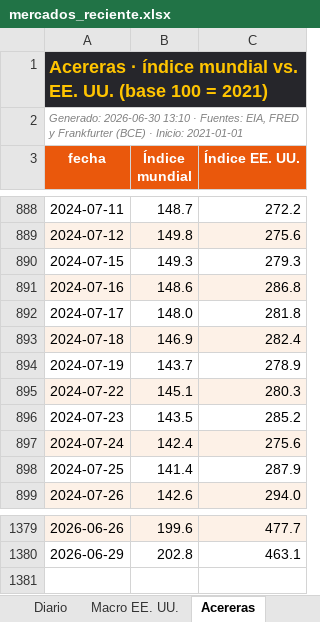
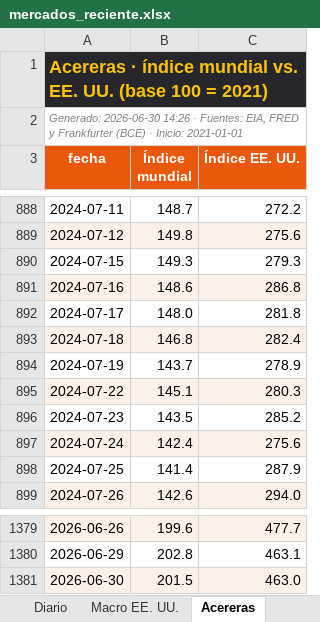
Before and after one commit to benjany2011-sys/Indicators, an Excel workbook: resultados/mercados_reciente.xlsx, sheet Acereras, drawn as a sheet; only a part is shown, gaps mark what is left out; values as stored, in another font and other column widths than the file's, no borders; the diff names each change by its address in the sheet, - before the commit and + after, or states it on an @@ line.

```diff
--- a/resultados/mercados_reciente.xlsx (sheet Acereras)
+++ b/resultados/mercados_reciente.xlsx (sheet Acereras)
-A2 (fecha): Generado: 2026-06-30 13:10 · Fuentes:…
+A2 (fecha): Generado: 2026-06-30 14:26 · Fuentes:…
-B893 (Índice mundial): 146.9
+B893 (Índice mundial): 146.8
+row 1381: 2026-06-30 | 201.5 | 463.0
```
Also changed, not shown: sheet Resumen, sheet Diario, sheet Macro EE. UU., resultados/mercados_2026-06-30.xlsx, 6 other files.
